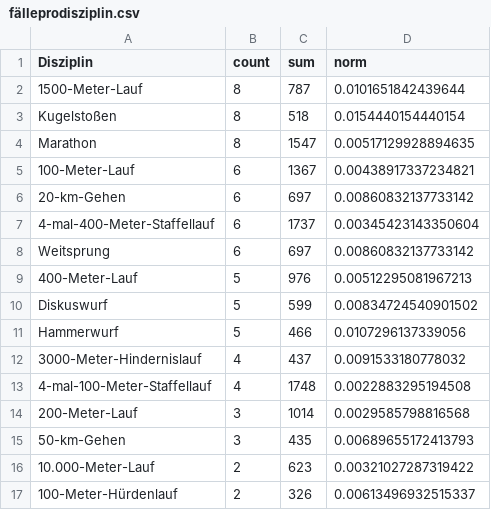
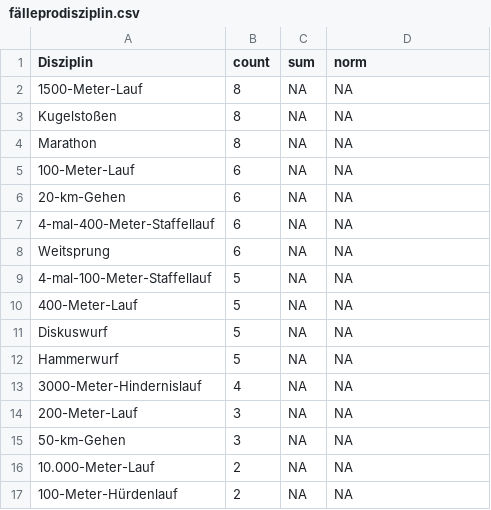
Before and after one commit to kischacht/doping-olympia, a CSV file: results/fälleprodisziplin.csv, drawn as a sheet; only a part is shown; the diff covers the shown part only.

Commit message:
update with IOC participant data

```diff
--- a/results/fälleprodisziplin.csv
+++ b/results/fälleprodisziplin.csv
@@ -1,17 +1,17 @@
 "Disziplin","count","sum","norm"
-"1500-Meter-Lauf",8,787,0.0101651842439644
-"Kugelstoßen",8,518,0.0154440154440154
-"Marathon",8,1547,0.00517129928894635
-"100-Meter-Lauf",6,1367,0.00438917337234821
-"20-km-Gehen",6,697,0.00860832137733142
-"4-mal-400-Meter-Staffellauf",6,1737,0.00345423143350604
-"Weitsprung",6,697,0.00860832137733142
-"400-Meter-Lauf",5,976,0.00512295081967213
-"Diskuswurf",5,599,0.00834724540901502
-"Hammerwurf",5,466,0.0107296137339056
-"3000-Meter-Hindernislauf",4,437,0.0091533180778032
-"4-mal-100-Meter-Staffellauf",4,1748,0.0022883295194508
-"200-Meter-Lauf",3,1014,0.0029585798816568
-"50-km-Gehen",3,435,0.00689655172413793
-"10.000-Meter-Lauf",2,623,0.00321027287319422
-"100-Meter-Hürdenlauf",2,326,0.00613496932515337
+"1500-Meter-Lauf",8,NA,NA
+"Kugelstoßen",8,NA,NA
+"Marathon",8,NA,NA
+"100-Meter-Lauf",6,NA,NA
+"20-km-Gehen",6,NA,NA
+"4-mal-400-Meter-Staffellauf",6,NA,NA
+"Weitsprung",6,NA,NA
+"4-mal-100-Meter-Staffellauf",5,NA,NA
+"400-Meter-Lauf",5,NA,NA
+"Diskuswurf",5,NA,NA
+"Hammerwurf",5,NA,NA
+"3000-Meter-Hindernislauf",4,NA,NA
+"200-Meter-Lauf",3,NA,NA
+"50-km-Gehen",3,NA,NA
+"10.000-Meter-Lauf",2,NA,NA
+"100-Meter-Hürdenlauf",2,NA,NA
```
Also changed, not shown: 16 edited cells elsewhere in this file, results/fällenachgeschlechtundjahr.csv, results/fälleprokategorie.csv, 14 other files.
